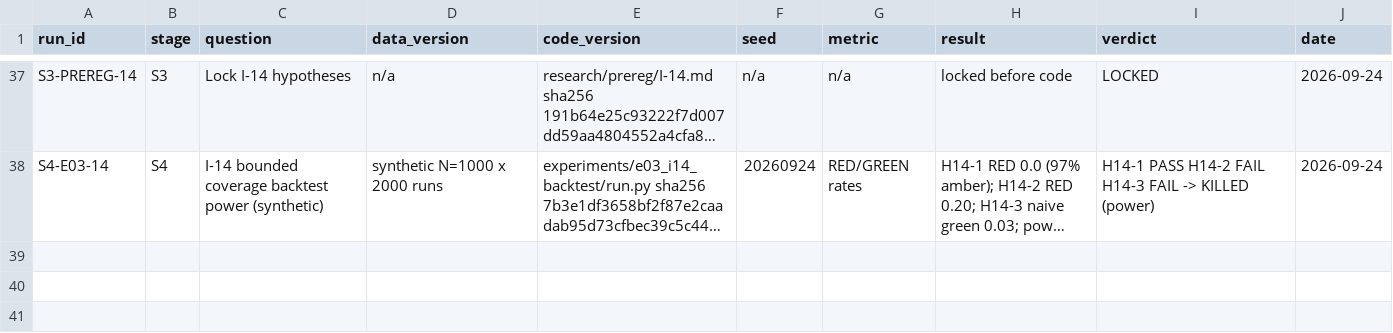
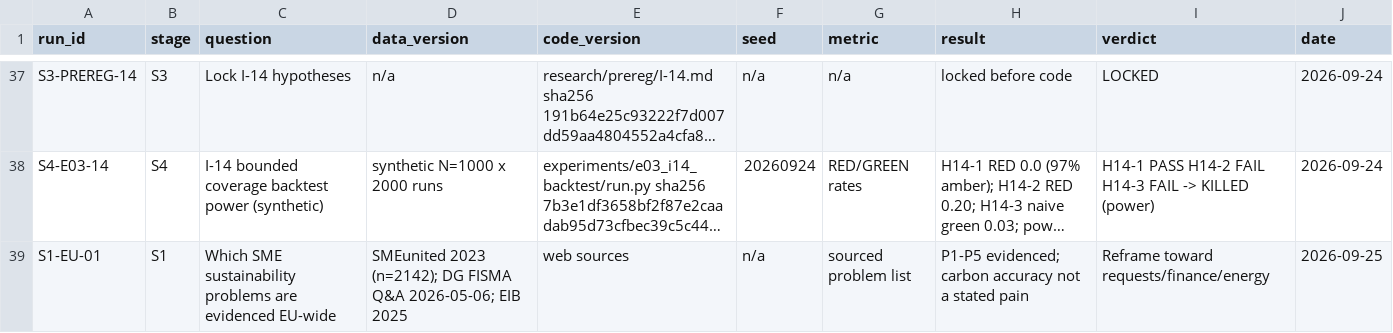
Before and after one commit to programmeradu/cyprus-connect, a CSV file: research/registry.csv, drawn as a sheet; only a part is shown, gaps mark what is left out; long unchanged cells end in …; the diff names each change by its address in the sheet, - before the commit and + after, or states it on an @@ line.

```diff
--- a/research/registry.csv
+++ b/research/registry.csv
+row 39: S1-EU-01 | S1 | Which SME sustainability problems are evidenced EU-wide | SMEunited 2023 (n=2142); DG FISMA Q&A 2026-05-06; EIB 2025 | web sources | n/a | sourced problem list | P1-P5 evidenced; carbon accuracy not a stated pain | Reframe toward requests/finance/energy | 2026-09-25
```
Also changed, not shown: research/ideas.csv, 1 other file.
